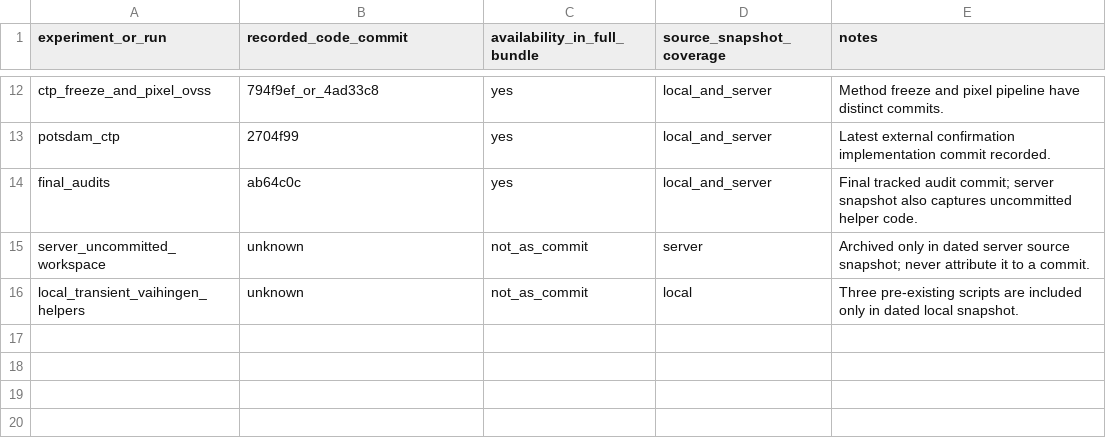
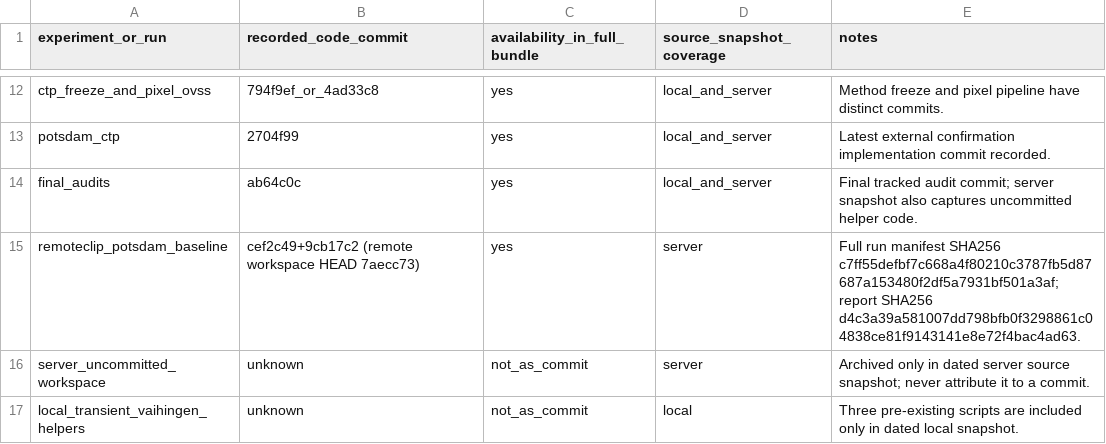
Before and after one commit to Pennycore/second_open_vocabulary, a CSV file: research_archive/source_commit_map.csv, drawn as a sheet; only a part is shown, gaps mark what is left out; the diff names each change by its address in the sheet, - before the commit and + after, or states it on an @@ line.

```diff
--- a/research_archive/source_commit_map.csv
+++ b/research_archive/source_commit_map.csv
+row 15: remoteclip_potsdam_baseline | cef2c49+9cb17c2 (remote workspace HEAD 7aecc73) | yes | server | Full run manifest SHA256 c7ff55defbf7c668a4f80210c3787fb5d87687a153480f2df5a7931bf501a3af; report SHA256 d4c3a39a581007dd798bfb0f3298861c04838ce81f9143141e8e72f4bac4ad63.
```
Also changed, not shown: research_archive/experiment_registry.csv, 2 other files.
